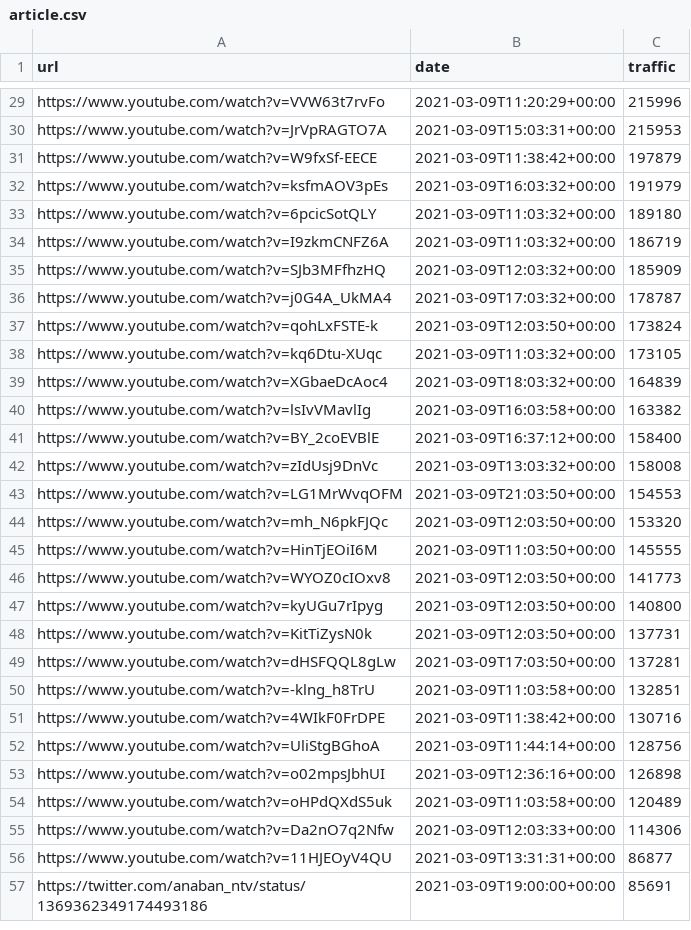
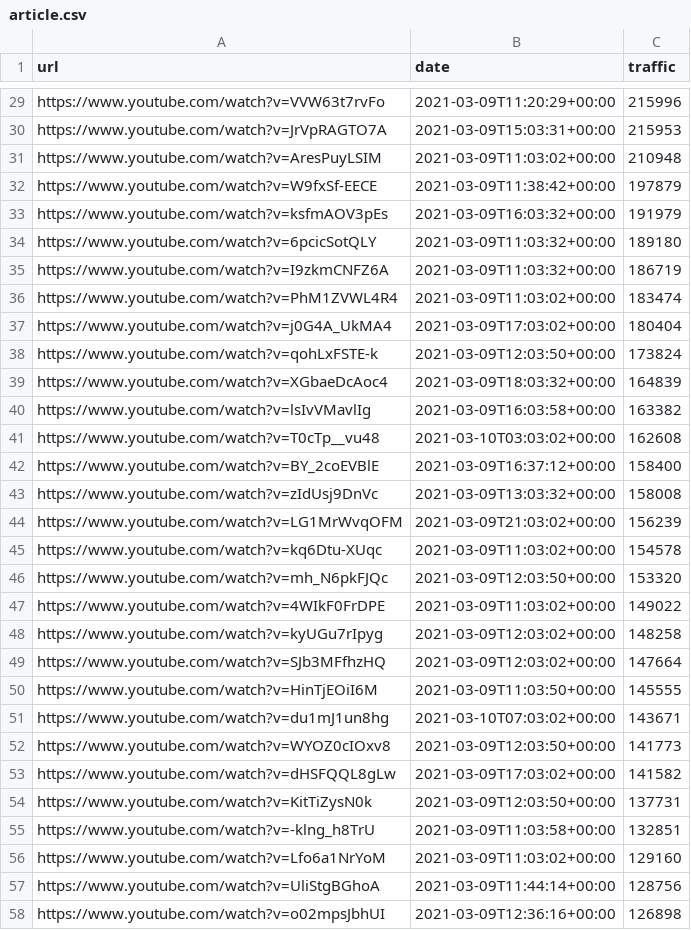
Before and after one commit to cross-internet/api, a CSV file: public/article.csv, drawn as a sheet; only a part is shown, gaps mark what is left out; the shorter side is filled out with more unchanged rows; the diff covers the shown part only.

```diff
--- a/public/article.csv
+++ b/public/article.csv
@@ -30,2 +30,3 @@ https://www.youtube.com/watch?v=VVW63t7rvFo,2021-03-09T11:20:29+00:00,215996
 https://www.youtube.com/watch?v=JrVpRAGTO7A,2021-03-09T15:03:31+00:00,215953
+https://www.youtube.com/watch?v=AresPuyLSIM,2021-03-09T11:03:02+00:00,210948
 https://www.youtube.com/watch?v=W9fxSf-EECE,2021-03-09T11:38:42+00:00,197879
@@ -34,19 +35,23 @@ https://www.youtube.com/watch?v=6pcicSotQLY,2021-03-09T11:03:32+00:00,189180
 https://www.youtube.com/watch?v=I9zkmCNFZ6A,2021-03-09T11:03:32+00:00,186719
-https://www.youtube.com/watch?v=SJb3MFfhzHQ,2021-03-09T12:03:32+00:00,185909
-https://www.youtube.com/watch?v=j0G4A_UkMA4,2021-03-09T17:03:32+00:00,178787
+https://www.youtube.com/watch?v=PhM1ZVWL4R4,2021-03-09T11:03:02+00:00,183474
+https://www.youtube.com/watch?v=j0G4A_UkMA4,2021-03-09T17:03:02+00:00,180404
 https://www.youtube.com/watch?v=qohLxFSTE-k,2021-03-09T12:03:50+00:00,173824
-https://www.youtube.com/watch?v=kq6Dtu-XUqc,2021-03-09T11:03:32+00:00,173105
 https://www.youtube.com/watch?v=XGbaeDcAoc4,2021-03-09T18:03:32+00:00,164839
 https://www.youtube.com/watch?v=lsIvVMavlIg,2021-03-09T16:03:58+00:00,163382
+https://www.youtube.com/watch?v=T0cTp__vu48,2021-03-10T03:03:02+00:00,162608
 https://www.youtube.com/watch?v=BY_2coEVBlE,2021-03-09T16:37:12+00:00,158400
 https://www.youtube.com/watch?v=zIdUsj9DnVc,2021-03-09T13:03:32+00:00,158008
-https://www.youtube.com/watch?v=LG1MrWvqOFM,2021-03-09T21:03:50+00:00,154553
+https://www.youtube.com/watch?v=LG1MrWvqOFM,2021-03-09T21:03:02+00:00,156239
+https://www.youtube.com/watch?v=kq6Dtu-XUqc,2021-03-09T11:03:02+00:00,154578
 https://www.youtube.com/watch?v=mh_N6pkFJQc,2021-03-09T12:03:50+00:00,153320
+https://www.youtube.com/watch?v=4WIkF0FrDPE,2021-03-09T11:03:02+00:00,149022
+https://www.youtube.com/watch?v=kyUGu7rIpyg,2021-03-09T12:03:02+00:00,148258
+https://www.youtube.com/watch?v=SJb3MFfhzHQ,2021-03-09T12:03:02+00:00,147664
 https://www.youtube.com/watch?v=HinTjEOiI6M,2021-03-09T11:03:50+00:00,145555
+https://www.youtube.com/watch?v=du1mJ1un8hg,2021-03-10T07:03:02+00:00,143671
 https://www.youtube.com/watch?v=WYOZ0cIOxv8,2021-03-09T12:03:50+00:00,141773
-https://www.youtube.com/watch?v=kyUGu7rIpyg,2021-03-09T12:03:50+00:00,140800
+https://www.youtube.com/watch?v=dHSFQQL8gLw,2021-03-09T17:03:02+00:00,141582
 https://www.youtube.com/watch?v=KitTiZysN0k,2021-03-09T12:03:50+00:00,137731
-https://www.youtube.com/watch?v=dHSFQQL8gLw,2021-03-09T17:03:50+00:00,137281
 https://www.youtube.com/watch?v=-klng_h8TrU,2021-03-09T11:03:58+00:00,132851
-https://www.youtube.com/watch?v=4WIkF0FrDPE,2021-03-09T11:38:42+00:00,130716
+https://www.youtube.com/watch?v=Lfo6a1NrYoM,2021-03-09T11:03:02+00:00,129160
 https://www.youtube.com/watch?v=UliStgBGhoA,2021-03-09T11:44:14+00:00,128756
```
Also changed, not shown: 19 added rows, 14 removed rows and 5 edited cells elsewhere in this file, 1 other file.
